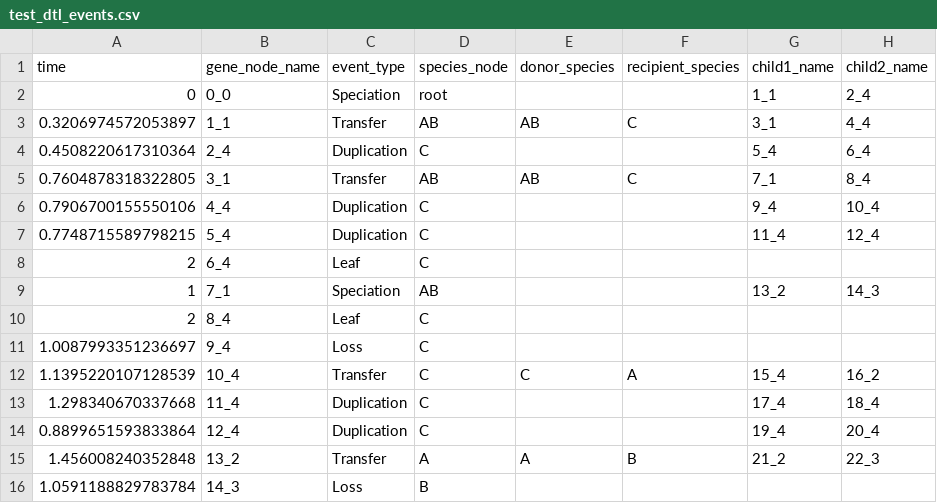
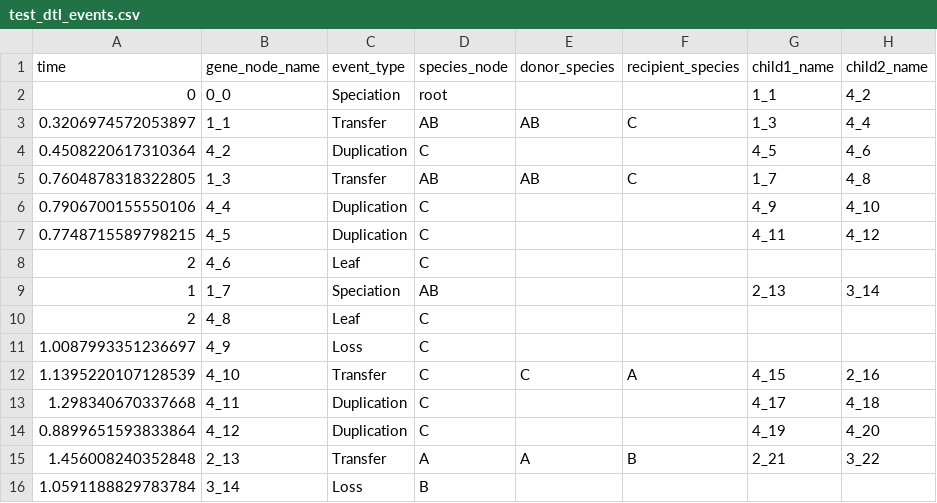
Before and after one commit to SisyphusMountain/rustree, a CSV file: test_dtl_events.csv, drawn as a sheet; only a part is shown; the diff covers the shown part only.

```diff
--- a/test_dtl_events.csv
+++ b/test_dtl_events.csv
@@ -1,16 +1,16 @@
 time,gene_node_name,event_type,species_node,donor_species,recipient_species,child1_name,child2_name
-0,0_0,Speciation,root,,,1_1,2_4
-0.3206974572053897,1_1,Transfer,AB,AB,C,3_1,4_4
-0.4508220617310364,2_4,Duplication,C,,,5_4,6_4
-0.7604878318322805,3_1,Transfer,AB,AB,C,7_1,8_4
-0.7906700155550106,4_4,Duplication,C,,,9_4,10_4
-0.7748715589798215,5_4,Duplication,C,,,11_4,12_4
-2,6_4,Leaf,C,,,,
-1,7_1,Speciation,AB,,,13_2,14_3
-2,8_4,Leaf,C,,,,
-1.0087993351236697,9_4,Loss,C,,,,
-1.1395220107128539,10_4,Transfer,C,C,A,15_4,16_2
-1.298340670337668,11_4,Duplication,C,,,17_4,18_4
-0.8899651593833864,12_4,Duplication,C,,,19_4,20_4
-1.456008240352848,13_2,Transfer,A,A,B,21_2,22_3
-1.0591188829783784,14_3,Loss,B,,,,
+0,0_0,Speciation,root,,,1_1,4_2
+0.3206974572053897,1_1,Transfer,AB,AB,C,1_3,4_4
+0.4508220617310364,4_2,Duplication,C,,,4_5,4_6
+0.7604878318322805,1_3,Transfer,AB,AB,C,1_7,4_8
+0.7906700155550106,4_4,Duplication,C,,,4_9,4_10
+0.7748715589798215,4_5,Duplication,C,,,4_11,4_12
+2,4_6,Leaf,C,,,,
+1,1_7,Speciation,AB,,,2_13,3_14
+2,4_8,Leaf,C,,,,
+1.0087993351236697,4_9,Loss,C,,,,
+1.1395220107128539,4_10,Transfer,C,C,A,4_15,2_16
+1.298340670337668,4_11,Duplication,C,,,4_17,4_18
+0.8899651593833864,4_12,Duplication,C,,,4_19,4_20
+1.456008240352848,2_13,Transfer,A,A,B,2_21,3_22
+1.0591188829783784,3_14,Loss,B,,,,
```
Also changed, not shown: 56 edited cells elsewhere in this file, bd_tree_basic_events.csv, bd_tree_pure_birth_events.csv, 5 other files.
